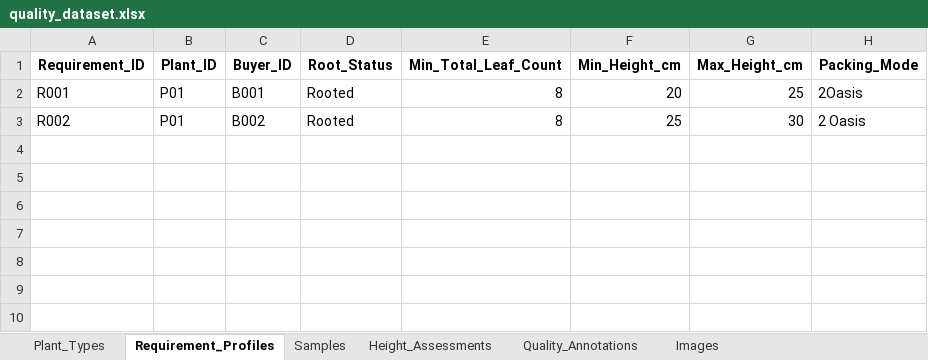
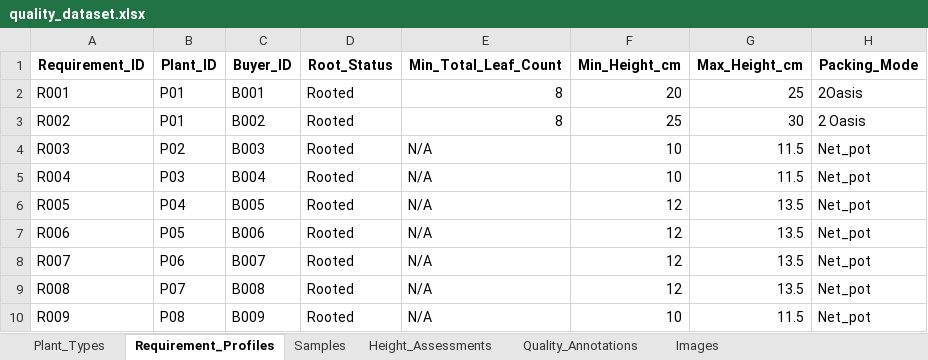
Before and after one commit to dialgolum/J26-DS-332-FloraSense, an Excel workbook: data/quality_assessment/annotations/quality_dataset.xlsx, sheet Requirement_Profiles, drawn as a sheet; values as stored, in another font and other column widths than the file's, no borders; the diff names each change by its address in the sheet, - before the commit and + after, or states it on an @@ line.

```diff
--- a/data/quality_assessment/annotations/quality_dataset.xlsx (sheet Requirement_Profiles)
+++ b/data/quality_assessment/annotations/quality_dataset.xlsx (sheet Requirement_Profiles)
+row 4: R003 | P02 | B003 | Rooted | N/A | 10 | 11.5 | Net_pot
+row 5: R004 | P03 | B004 | Rooted | N/A | 10 | 11.5 | Net_pot
+row 6: R005 | P04 | B005 | Rooted | N/A | 12 | 13.5 | Net_pot
+row 7: R006 | P05 | B006 | Rooted | N/A | 12 | 13.5 | Net_pot
+row 8: R007 | P06 | B007 | Rooted | N/A | 12 | 13.5 | Net_pot
+row 9: R008 | P07 | B008 | Rooted | N/A | 12 | 13.5 | Net_pot
+row 10: R009 | P08 | B009 | Rooted | N/A | 10 | 11.5 | Net_pot
```
Also changed, not shown: sheet Images, sheet Quality_Annotations, sheet Height_Assessments, sheet Samples, sheet Plant_Types, 7 other files.
